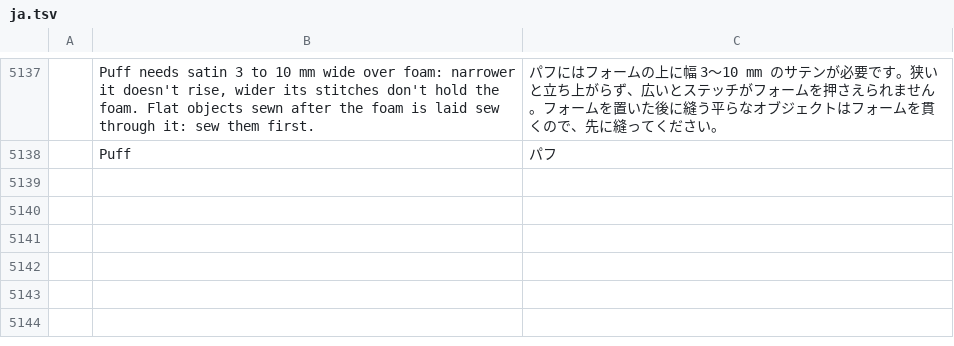
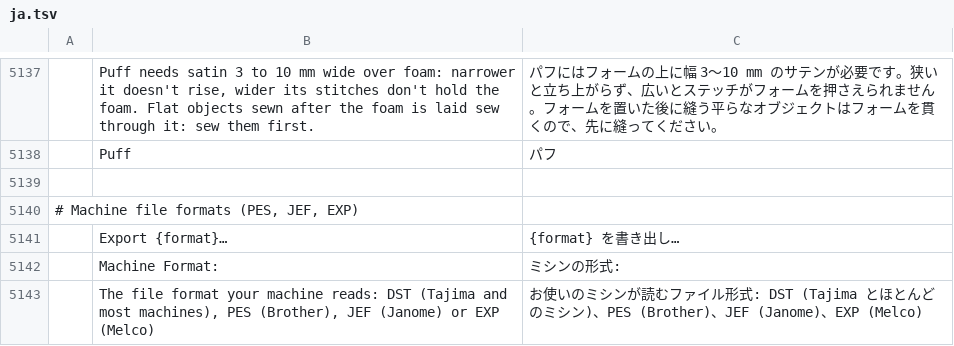
Before and after one commit to KellyMurphy/vectorcraft, a TSV file: crates/ui-egui/src/i18n/ja.tsv, drawn as a sheet; only a part is shown, gaps mark what is left out; the diff names each change by its address in the sheet, - before the commit and + after, or states it on an @@ line.

```diff
--- a/crates/ui-egui/src/i18n/ja.tsv
+++ b/crates/ui-egui/src/i18n/ja.tsv
+row 5139: (empty)
+row 5140: # Machine file formats (PES, JEF, EXP)
+row 5141:  | Export {format}… | {format} を書き出し…
+row 5142:  | Machine Format: | ミシンの形式:
+row 5143:  | The file format your machine reads: DST (Tajima and most machines), PES (Brother), JEF (Janome) or EXP (Melco) | お使いのミシンが読むファイル形式: DST (Tajima とほとんどのミシン)、PES (Brother)、JEF (Janome)、EXP (Melco)
```
Also changed, not shown: crates/ui-egui/src/i18n/bg.tsv, crates/ui-egui/src/i18n/el.tsv, 52 other files.
